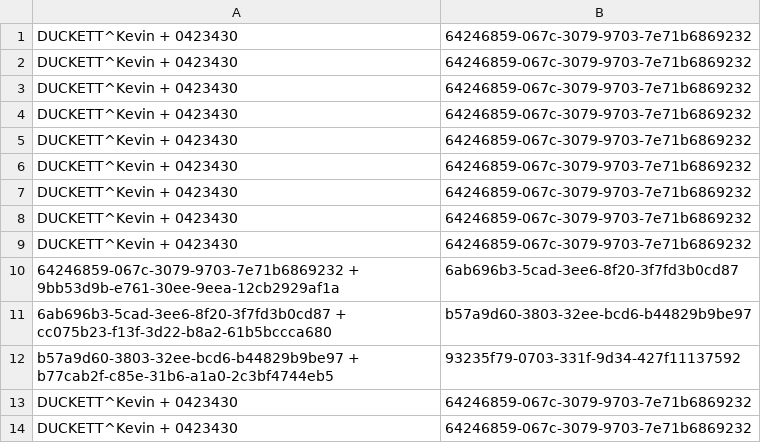
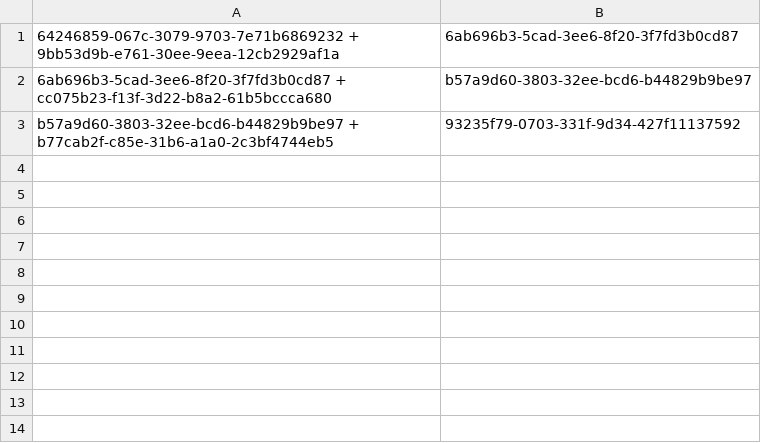
Before and after one commit to didymo/OnkoDICOM, a CSV file: src/data/csv/patientHash.csv, drawn as a sheet.

```diff
--- a/src/data/csv/patientHash.csv
+++ b/src/data/csv/patientHash.csv
@@ -1,10 +1 @@
-DUCKETT^Kevin + 0423430,64246859-067c-3079-9703-7e71b6869232
-DUCKETT^Kevin + 0423430,64246859-067c-3079-9703-7e71b6869232
-DUCKETT^Kevin + 0423430,64246859-067c-3079-9703-7e71b6869232
-DUCKETT^Kevin + 0423430,64246859-067c-3079-9703-7e71b6869232
-DUCKETT^Kevin + 0423430,64246859-067c-3079-9703-7e71b6869232
-DUCKETT^Kevin + 0423430,64246859-067c-3079-9703-7e71b6869232
-DUCKETT^Kevin + 0423430,64246859-067c-3079-9703-7e71b6869232
-DUCKETT^Kevin + 0423430,64246859-067c-3079-9703-7e71b6869232
-DUCKETT^Kevin + 0423430,64246859-067c-3079-9703-7e71b6869232
 64246859-067c-3079-9703-7e71b6869232 + 9bb53d9b-e761-30ee-9eea-12cb2929af1a,6ab696b3-5cad-3ee6-8f20-3f7fd3b0cd87
@@ -12,3 +3 @@ DUCKETT^Kevin + 0423430,64246859-067c-3079-9703-7e71b6869232
 b57a9d60-3803-32ee-bcd6-b44829b9be97 + b77cab2f-c85e-31b6-a1a0-2c3bf4744eb5,93235f79-0703-331f-9d34-427f11137592
-DUCKETT^Kevin + 0423430,64246859-067c-3079-9703-7e71b6869232
-DUCKETT^Kevin + 0423430,64246859-067c-3079-9703-7e71b6869232
```
